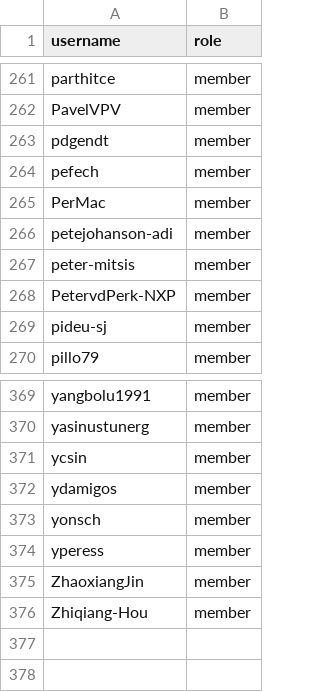
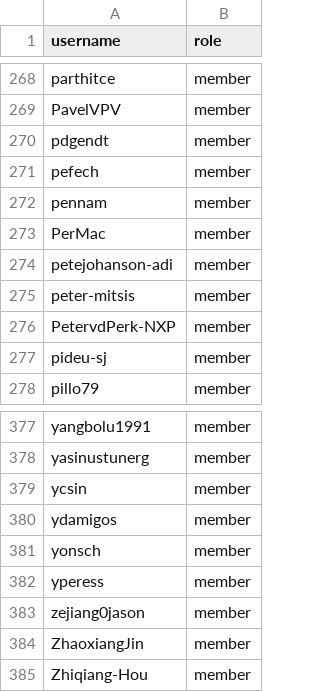
Before and after one commit to zephyrproject-rtos/infrastructure, a CSV file: terraform/github-zephyrproject-rtos/team/team-members/collaborators.csv, drawn as a sheet; only a part is shown, gaps mark what is left out; the diff covers the shown part only.

Commit message:
github: Sync with MAINTAINERS.yml
Sync team and repository members with
MAINTAINERS.yml@cd4c027fce433b9451fbf8f3ae9b2e3b5fce3d9e.

Signed-off-by: Stephanos Ioannidis <root@stephanos.io>

```diff
--- a/terraform/github-zephyrproject-rtos/team/team-members/collaborators.csv
+++ b/terraform/github-zephyrproject-rtos/team/team-members/collaborators.csv
@@ -264,2 +271,3 @@ pdgendt,member
 pefech,member
+pennam,member
 PerMac,member
@@ -374,2 +382,3 @@ yonsch,member
 yperess,member
+zejiang0jason,member
 ZhaoxiangJin,member
```
Also changed, not shown: 7 added rows elsewhere in this file, terraform/github-zephyrproject-rtos/team/team-members/maintainers.csv, 3 other files.
